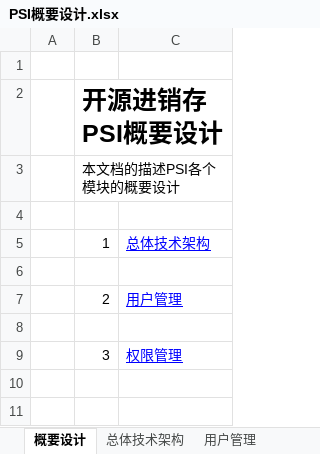
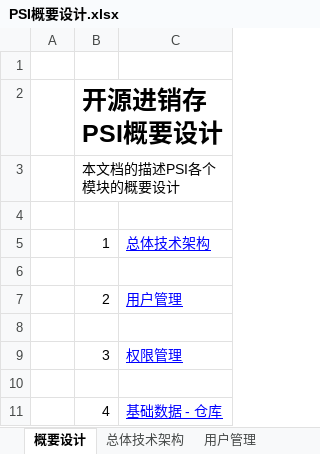
Before and after one commit to dongxf/PSI, an Excel workbook: doc/01 概要设计/PSI概要设计.xlsx, sheet 概要设计, drawn as a sheet; values as stored, in another font and other column widths than the file's, no borders; the diff names each change by its address in the sheet, - before the commit and + after, or states it on an @@ line.

```diff
--- a/doc/01 概要设计/PSI概要设计.xlsx (sheet 概要设计)
+++ b/doc/01 概要设计/PSI概要设计.xlsx (sheet 概要设计)
+row 10: (empty)
+row 11:  | 4 | 基础数据 - 仓库
```
Also changed, not shown: other sheet tabs, charts or pictures.
